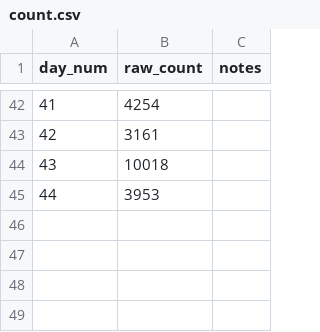
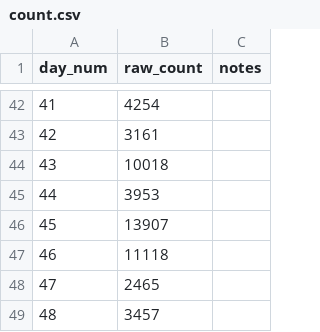
Before and after one commit to ADBond/steppinwolf, a CSV file: data/raw/count.csv, drawn as a sheet; only a part is shown, gaps mark what is left out; the diff names each change by its address in the sheet, - before the commit and + after, or states it on an @@ line.

```diff
--- a/data/raw/count.csv
+++ b/data/raw/count.csv
+row 46: 45 | 13907
+row 47: 46 | 11118
+row 48: 47 | 2465
+row 49: 48 | 3457
```
Also changed, not shown: data/processed/enhanced.csv, data/processed/summary_dow.csv.
